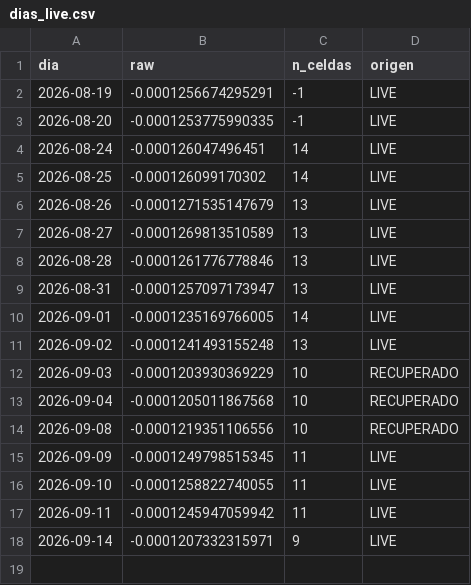
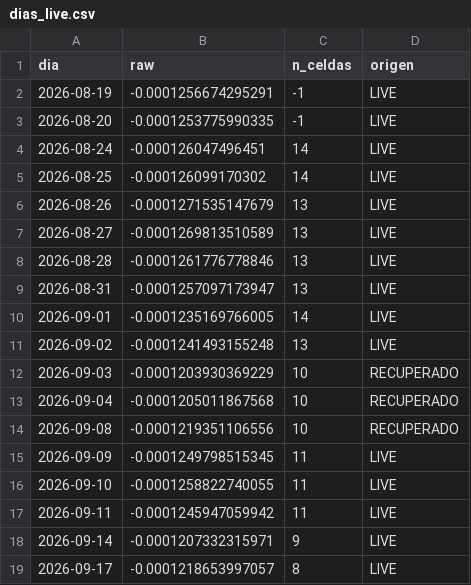
Before and after one commit to manumartinb/THETA_DIAL_QQQ, a CSV file: data/dias_live.csv, drawn as a sheet; the diff names each change by its address in the sheet, - before the commit and + after, or states it on an @@ line.

```diff
--- a/data/dias_live.csv
+++ b/data/dias_live.csv
+row 19: 2026-09-17 | -0.0001218653997057 | 8 | LIVE
```
Also changed, not shown: 1 other file.
